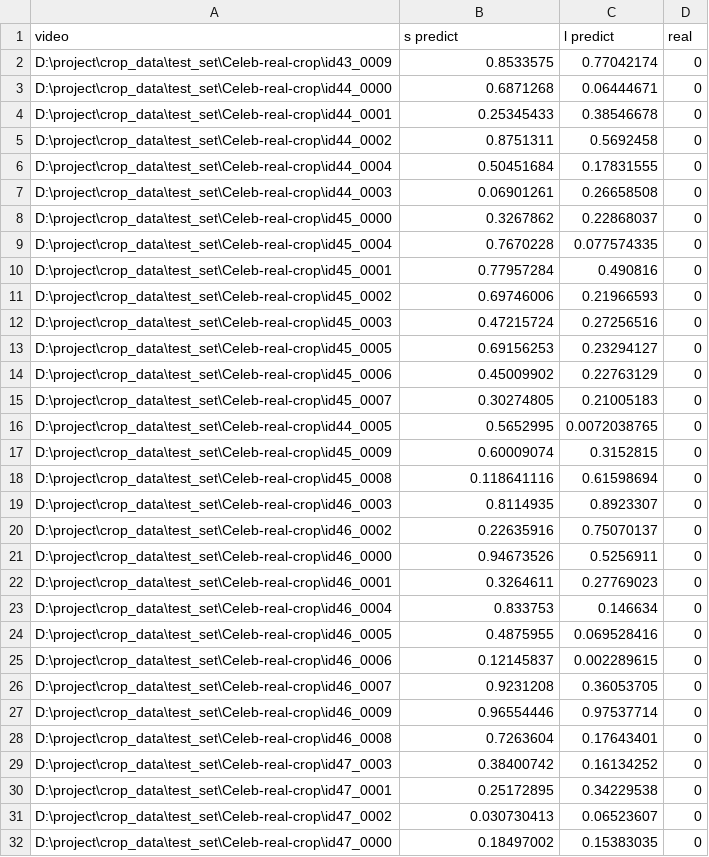
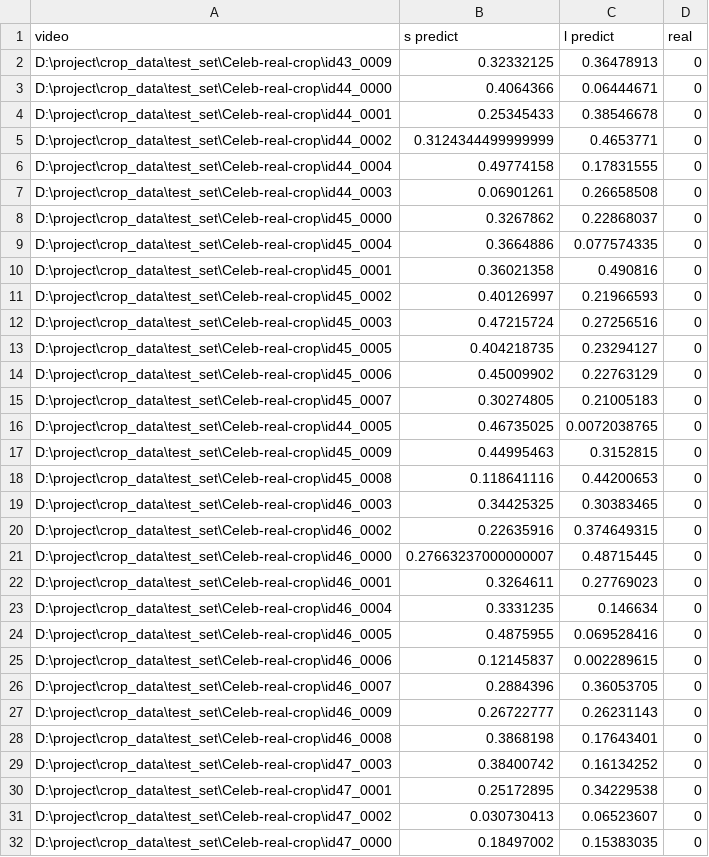
Before and after one commit to Khamaruzaman/Final_yr_pro, a CSV file: MLP/predictions.csv, drawn as a sheet; only a part is shown; the diff covers the shown part only.

```diff
--- a/MLP/predictions.csv
+++ b/MLP/predictions.csv
@@ -1,29 +1,29 @@
 video,s predict,l predict,real
-D:\project\crop_data\test_set\Celeb-real-crop\id43_0009,0.8533575,0.77042174,0
-D:\project\crop_data\test_set\Celeb-real-crop\id44_0000,0.6871268,0.06444671,0
+D:\project\crop_data\test_set\Celeb-real-crop\id43_0009,0.32332125,0.36478913,0
+D:\project\crop_data\test_set\Celeb-real-crop\id44_0000,0.4064366,0.06444671,0
 D:\project\crop_data\test_set\Celeb-real-crop\id44_0001,0.25345433,0.38546678,0
-D:\project\crop_data\test_set\Celeb-real-crop\id44_0002,0.8751311,0.5692458,0
-D:\project\crop_data\test_set\Celeb-real-crop\id44_0004,0.50451684,0.17831555,0
+D:\project\crop_data\test_set\Celeb-real-crop\id44_0002,0.3124344499999999,0.4653771,0
+D:\project\crop_data\test_set\Celeb-real-crop\id44_0004,0.49774158,0.17831555,0
 D:\project\crop_data\test_set\Celeb-real-crop\id44_0003,0.06901261,0.26658508,0
 D:\project\crop_data\test_set\Celeb-real-crop\id45_0000,0.3267862,0.22868037,0
-D:\project\crop_data\test_set\Celeb-real-crop\id45_0004,0.7670228,0.077574335,0
-D:\project\crop_data\test_set\Celeb-real-crop\id45_0001,0.77957284,0.490816,0
-D:\project\crop_data\test_set\Celeb-real-crop\id45_0002,0.69746006,0.21966593,0
+D:\project\crop_data\test_set\Celeb-real-crop\id45_0004,0.3664886,0.077574335,0
+D:\project\crop_data\test_set\Celeb-real-crop\id45_0001,0.36021358,0.490816,0
+D:\project\crop_data\test_set\Celeb-real-crop\id45_0002,0.40126997,0.21966593,0
 D:\project\crop_data\test_set\Celeb-real-crop\id45_0003,0.47215724,0.27256516,0
-D:\project\crop_data\test_set\Celeb-real-crop\id45_0005,0.69156253,0.23294127,0
+D:\project\crop_data\test_set\Celeb-real-crop\id45_0005,0.404218735,0.23294127,0
 D:\project\crop_data\test_set\Celeb-real-crop\id45_0006,0.45009902,0.22763129,0
 D:\project\crop_data\test_set\Celeb-real-crop\id45_0007,0.30274805,0.21005183,0
-D:\project\crop_data\test_set\Celeb-real-crop\id44_0005,0.5652995,0.0072038765,0
-D:\project\crop_data\test_set\Celeb-real-crop\id45_0009,0.60009074,0.3152815,0
-D:\project\crop_data\test_set\Celeb-real-crop\id45_0008,0.118641116,0.61598694,0
-D:\project\crop_data\test_set\Celeb-real-crop\id46_0003,0.8114935,0.8923307,0
-D:\project\crop_data\test_set\Celeb-real-crop\id46_0002,0.22635916,0.75070137,0
-D:\project\crop_data\test_set\Celeb-real-crop\id46_0000,0.94673526,0.5256911,0
+D:\project\crop_data\test_set\Celeb-real-crop\id44_0005,0.46735025,0.0072038765,0
+D:\project\crop_data\test_set\Celeb-real-crop\id45_0009,0.44995463,0.3152815,0
+D:\project\crop_data\test_set\Celeb-real-crop\id45_0008,0.118641116,0.44200653,0
+D:\project\crop_data\test_set\Celeb-real-crop\id46_0003,0.34425325,0.30383465,0
+D:\project\crop_data\test_set\Celeb-real-crop\id46_0002,0.22635916,0.374649315,0
+D:\project\crop_data\test_set\Celeb-real-crop\id46_0000,0.27663237000000007,0.48715445,0
 D:\project\crop_data\test_set\Celeb-real-crop\id46_0001,0.3264611,0.27769023,0
-D:\project\crop_data\test_set\Celeb-real-crop\id46_0004,0.833753,0.146634,0
+D:\project\crop_data\test_set\Celeb-real-crop\id46_0004,0.3331235,0.146634,0
 D:\project\crop_data\test_set\Celeb-real-crop\id46_0005,0.4875955,0.069528416,0
 D:\project\crop_data\test_set\Celeb-real-crop\id46_0006,0.12145837,0.002289615,0
-D:\project\crop_data\test_set\Celeb-real-crop\id46_0007,0.9231208,0.36053705,0
-D:\project\crop_data\test_set\Celeb-real-crop\id46_0009,0.96554446,0.97537714,0
-D:\project\crop_data\test_set\Celeb-real-crop\id46_0008,0.7263604,0.17643401,0
+D:\project\crop_data\test_set\Celeb-real-crop\id46_0007,0.2884396,0.36053705,0
+D:\project\crop_data\test_set\Celeb-real-crop\id46_0009,0.26722777,0.26231143,0
+D:\project\crop_data\test_set\Celeb-real-crop\id46_0008,0.3868198,0.17643401,0
 D:\project\crop_data\test_set\Celeb-real-crop\id47_0003,0.38400742,0.16134252,0
```
Also changed, not shown: 164 edited cells elsewhere in this file.
